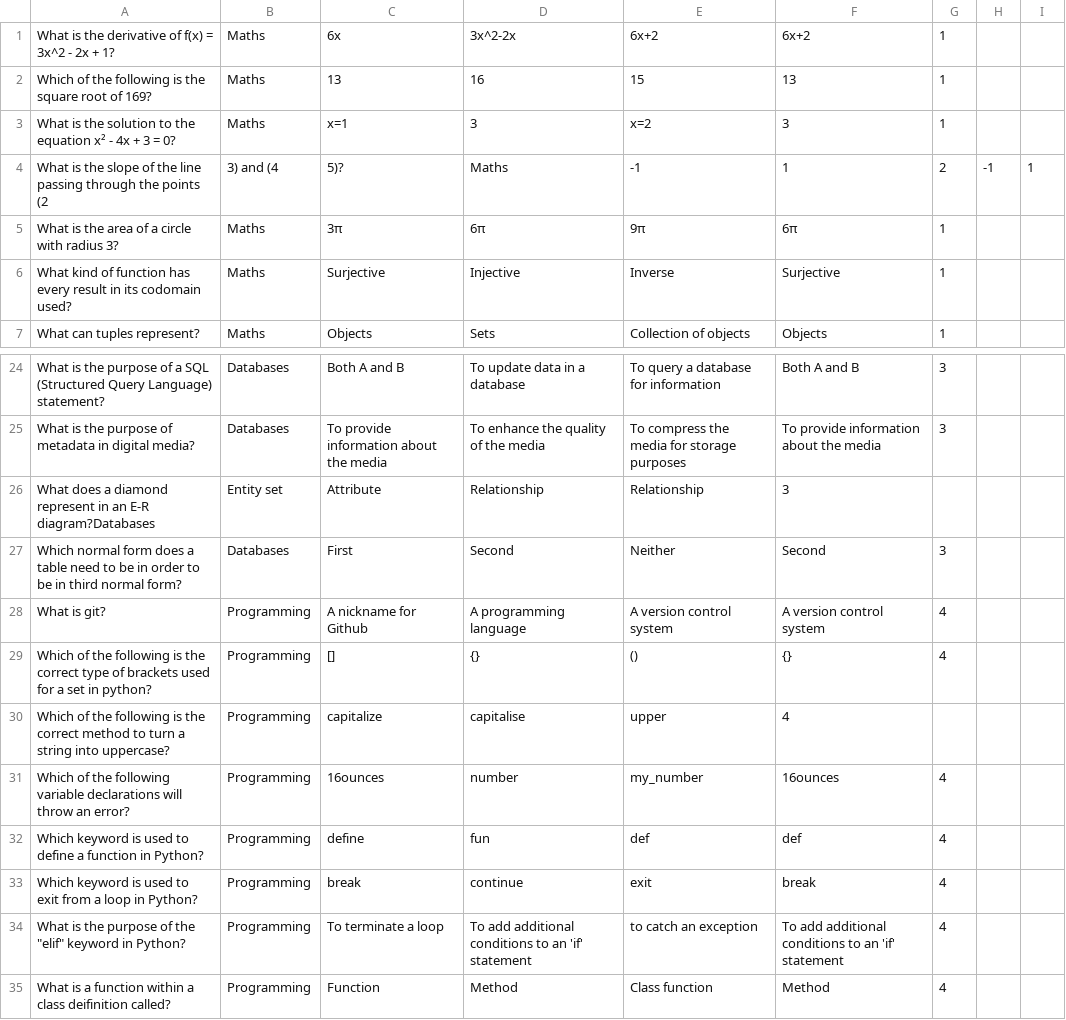
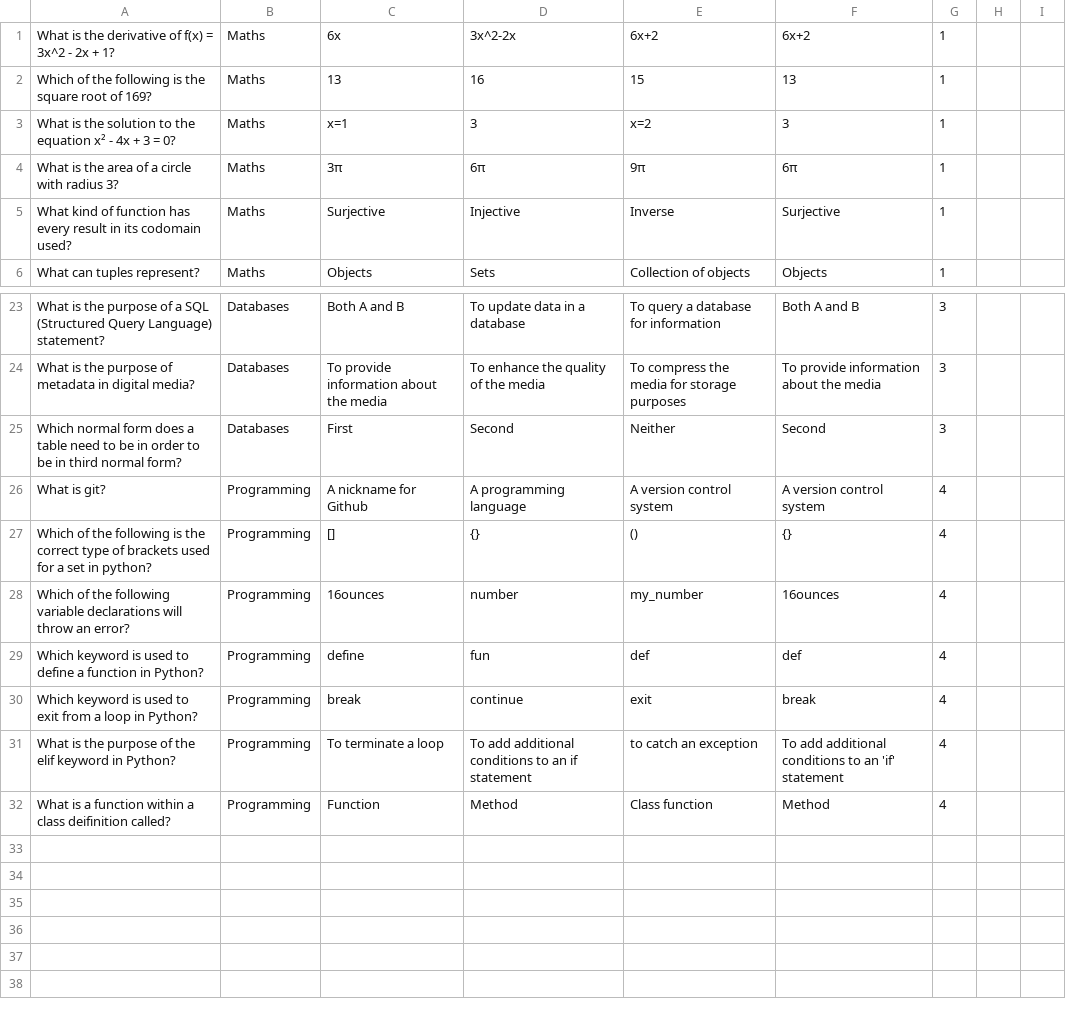
Before and after one commit to Aaron-Cunningham/Quiz-App, a CSV file: mcquestions.csv, drawn as a sheet; only a part is shown, gaps mark what is left out.

```diff
--- a/mcquestions.csv
+++ b/mcquestions.csv
@@ -3,3 +3,2 @@ Which of the following is the square root of 169?,Maths,13,16,15,13,1
 What is the solution to the equation x² - 4x + 3 = 0?,Maths,x=1,3,x=2,3,1
-What is the slope of the line passing through the points (2, 3) and (4, 5)?,Maths,-1,1,2,-1,1
 What is the area of a circle with radius 3?,Maths,3π,6π,9π,6π,1
@@ -25,3 +24,2 @@ What is the purpose of a SQL (Structured Query Language) statement?,Databases,Bo
 What is the purpose of metadata in digital media?,Databases,To provide information about the media,To enhance the quality of the media,To compress the media for storage purposes,To provide information about the media,3
-What does a diamond represent in an E-R diagram?Databases,Entity set, Attribute,Relationship,Relationship,3
 Which normal form does a table need to be in order to be in third normal form?,Databases,First,Second,Neither,Second,3
@@ -29,3 +27,2 @@ What is git?,Programming,A nickname for Github,A programming language,A version
 Which of the following is the correct type of brackets used for a set in python?,Programming,[],{},(),{},4
-Which of the following is the correct method to turn a string into uppercase?,Programming,capitalize,capitalise,upper,4
 Which of the following variable declarations will throw an error?,Programming,16ounces,number,my_number,16ounces,4
@@ -33,3 +30,3 @@ Which keyword is used to define a function in Python?,Programming,define,fun,def
 Which keyword is used to exit from a loop in Python?,Programming,break,continue,exit,break,4
-What is the purpose of the "elif" keyword in Python?,Programming,To terminate a loop,To add additional conditions to an 'if' statement,to catch an exception,To add additional conditions to an 'if' statement,4
+What is the purpose of the elif keyword in Python?,Programming,To terminate a loop,To add additional conditions to an if statement,to catch an exception,To add additional conditions to an 'if' statement,4
 What is a function within a class deifinition called?,Programming,Function,Method,Class function,Method,4
```
Also changed, not shown: questions.csv, 1 other file.
